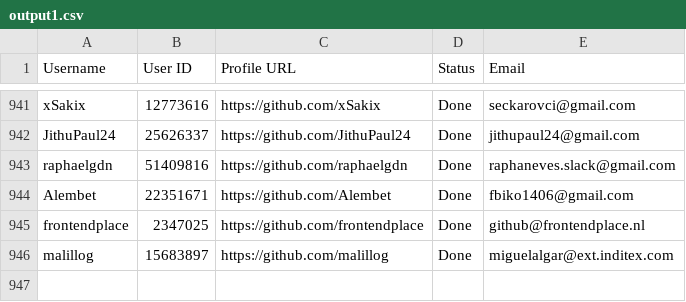
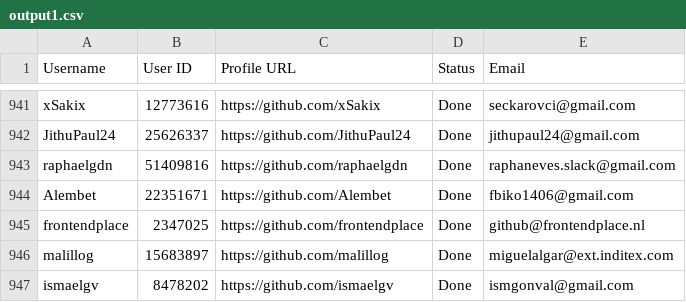
Before and after one commit to PhatDot1/stargeezersAI, a CSV file: output1.csv, drawn as a sheet; only a part is shown, gaps mark what is left out.

```diff
--- a/output1.csv
+++ b/output1.csv
@@ -946 +946,2 @@ frontendplace,2347025,https://github.com/frontendplace,Done,github@frontendplace
 malillog,15683897,https://github.com/malillog,Done,miguelalgar@ext.inditex.com
+ismaelgv,8478202,https://github.com/ismaelgv,Done,ismgonval@gmail.com
```
